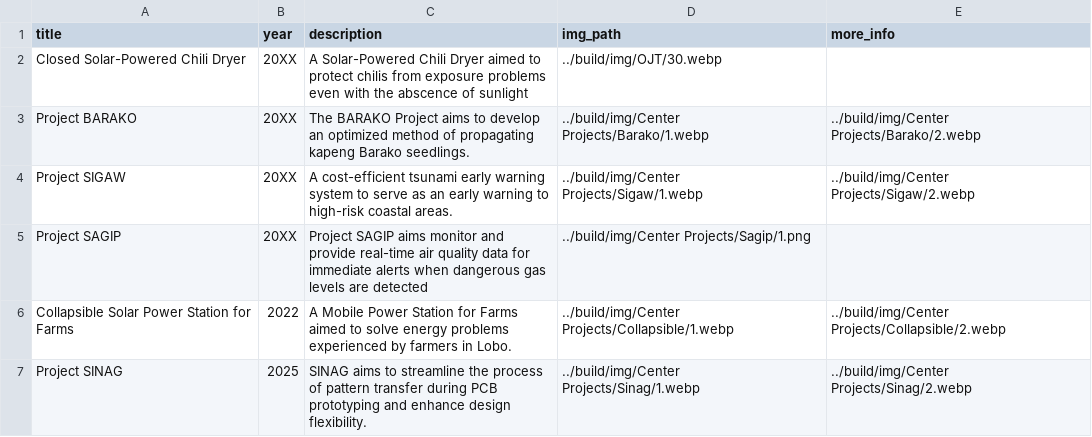
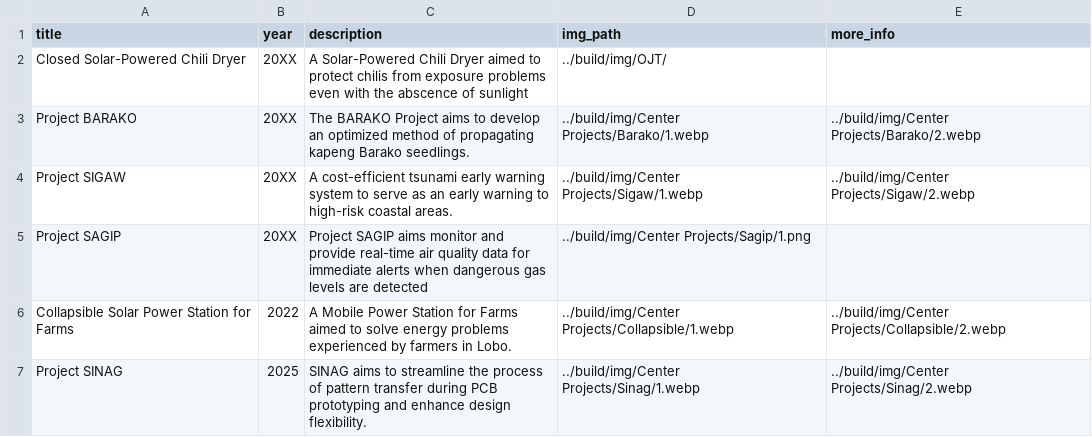
Before and after one commit to Electronic-Systems-Research-Center/Electronic-Systems-Research-Center.github.io, a CSV file: src/research_projects.csv, drawn as a sheet.

Commit message:
Update research_projects.csv

```diff
--- a/src/research_projects.csv
+++ b/src/research_projects.csv
@@ -1,3 +1,3 @@
 title,year,description,img_path,more_info
-Closed Solar-Powered Chili Dryer,20XX,A Solar-Powered Chili Dryer aimed to protect chilis from exposure problems even with the abscence of sunlight,../build/img/OJT/30.webp,
+Closed Solar-Powered Chili Dryer,20XX,A Solar-Powered Chili Dryer aimed to protect chilis from exposure problems even with the abscence of sunlight,../build/img/OJT/,
 Project BARAKO,20XX,The BARAKO Project aims to develop an optimized method of propagating kapeng Barako seedlings.,../build/img/Center Projects/Barako/1.webp,../build/img/Center Projects/Barako/2.webp
```
